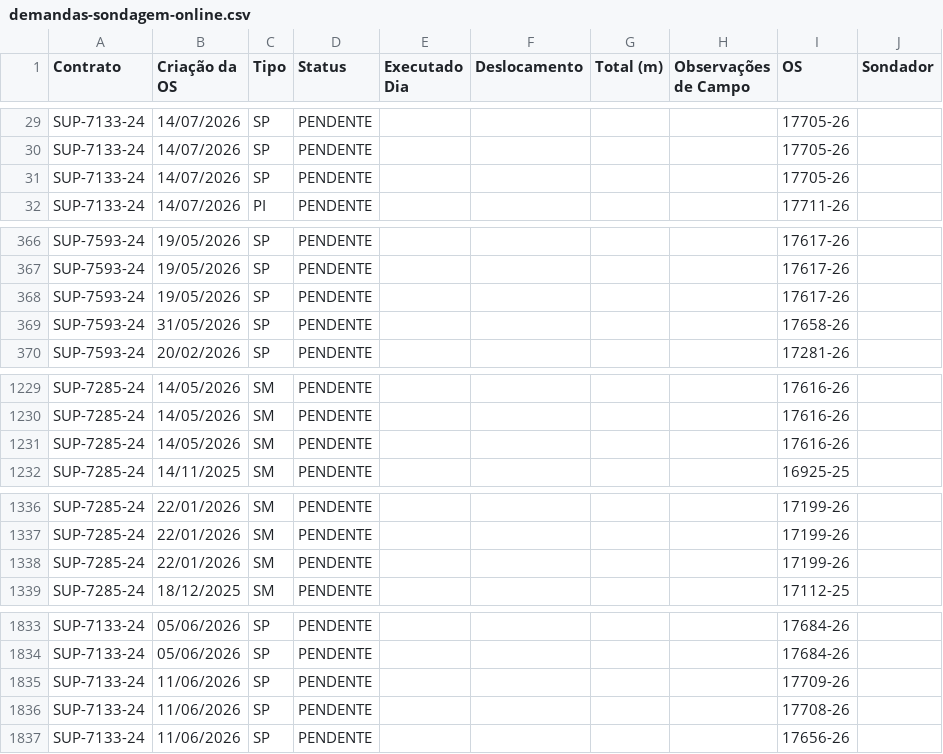
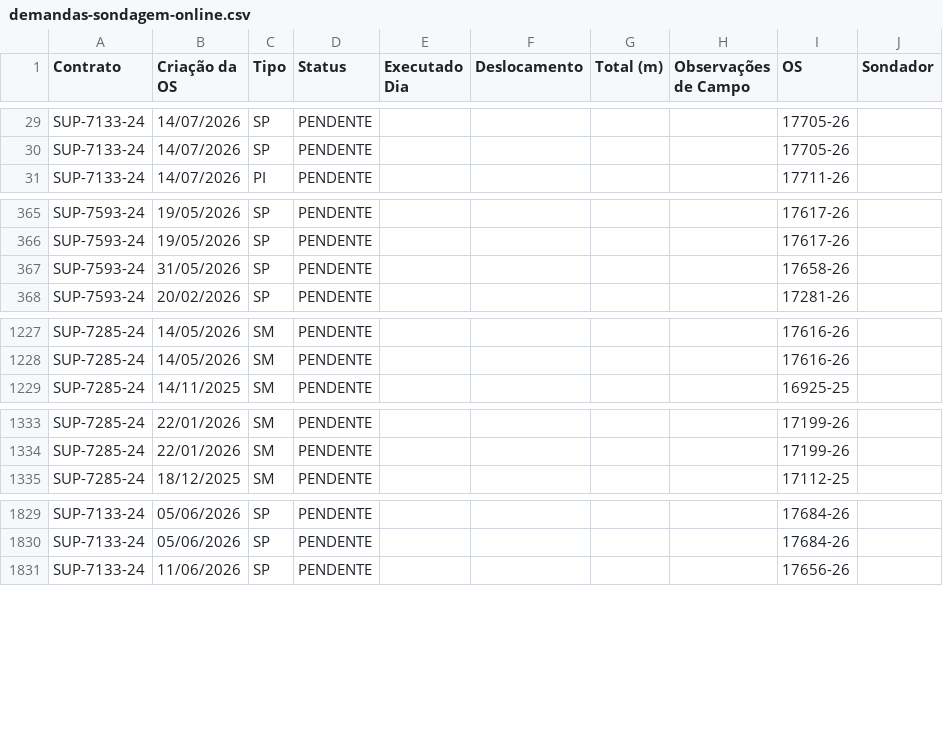
Before and after one commit to amcaccere261283/orcamento-dashboard, a CSV file: dist/demandas-sondagem-online.csv, drawn as a sheet; only a part is shown, gaps mark what is left out; the diff covers the shown part only.

```diff
--- a/dist/demandas-sondagem-online.csv
+++ b/dist/demandas-sondagem-online.csv
@@ -30,3 +30,2 @@ SUP-7133-24,14/07/2026,SP,PENDENTE,,,,,17705-26,
 SUP-7133-24,14/07/2026,SP,PENDENTE,,,,,17705-26,
-SUP-7133-24,14/07/2026,SP,PENDENTE,,,,,17705-26,
 SUP-7133-24,14/07/2026,PI,PENDENTE,,,,,17711-26,
@@ -367,3 +366,2 @@ SUP-7593-24,19/05/2026,SP,PENDENTE,,,,,17617-26,
 SUP-7593-24,19/05/2026,SP,PENDENTE,,,,,17617-26,
-SUP-7593-24,19/05/2026,SP,PENDENTE,,,,,17617-26,
 SUP-7593-24,31/05/2026,SP,PENDENTE,,,,,17658-26,
@@ -1230,3 +1228,2 @@ SUP-7285-24,14/05/2026,SM,PENDENTE,,,,,17616-26,
 SUP-7285-24,14/05/2026,SM,PENDENTE,,,,,17616-26,
-SUP-7285-24,14/05/2026,SM,PENDENTE,,,,,17616-26,
 SUP-7285-24,14/11/2025,SM,PENDENTE,,,,,16925-25,
@@ -1337,3 +1334,2 @@ SUP-7285-24,22/01/2026,SM,PENDENTE,,,,,17199-26,
 SUP-7285-24,22/01/2026,SM,PENDENTE,,,,,17199-26,
-SUP-7285-24,22/01/2026,SM,PENDENTE,,,,,17199-26,
 SUP-7285-24,18/12/2025,SM,PENDENTE,,,,,17112-25,
@@ -1834,4 +1830,2 @@ SUP-7133-24,05/06/2026,SP,PENDENTE,,,,,17684-26,
 SUP-7133-24,05/06/2026,SP,PENDENTE,,,,,17684-26,
-SUP-7133-24,11/06/2026,SP,PENDENTE,,,,,17709-26,
-SUP-7133-24,11/06/2026,SP,PENDENTE,,,,,17708-26,
 SUP-7133-24,11/06/2026,SP,PENDENTE,,,,,17656-26,
```
Also changed, not shown: 1 removed row elsewhere in this file, dist/equipes-online.csv, docs/demandas-sondagem-online.csv, 9 other files.
